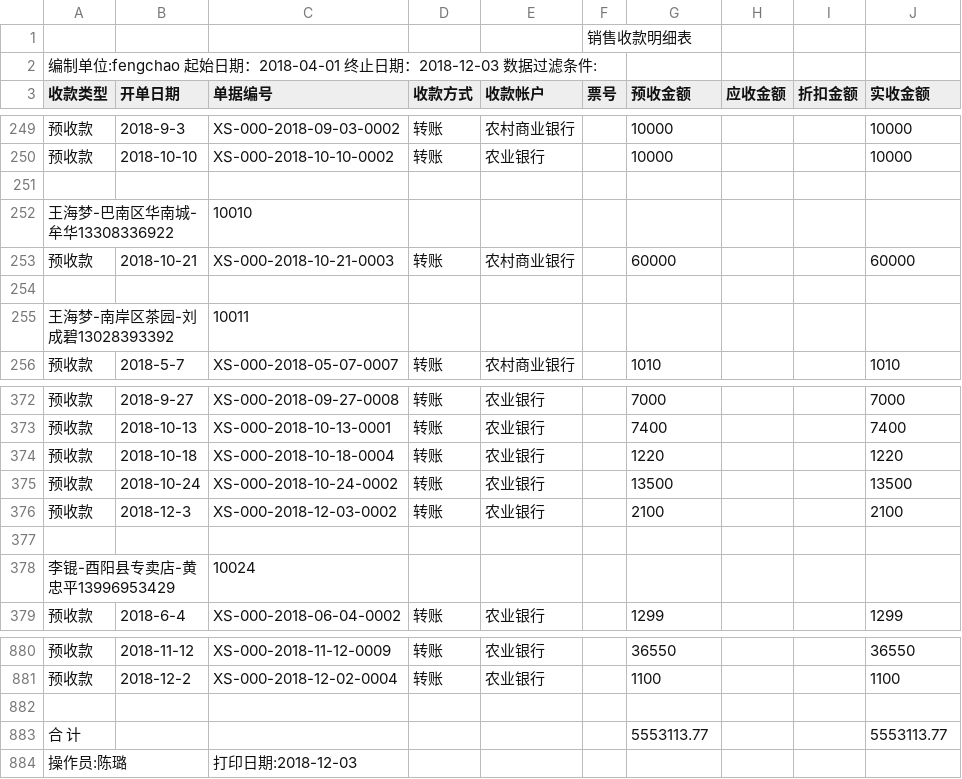
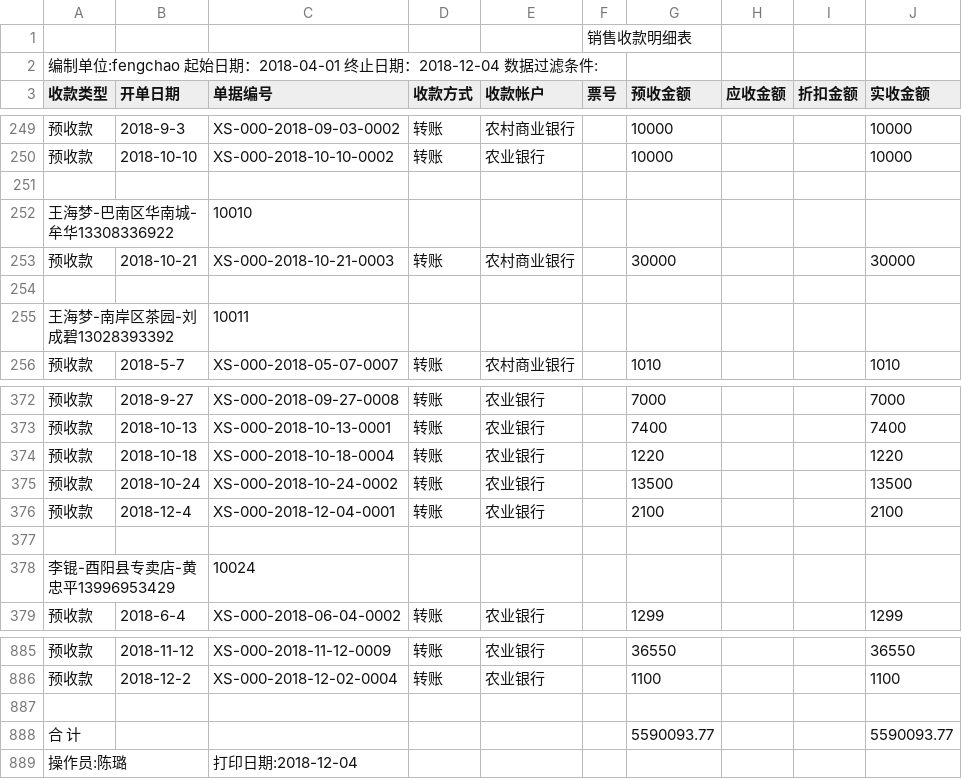
Before and after one commit to wb88517/Feng-chao, a CSV file: 销售收款明细表.csv, drawn as a sheet; only a part is shown, gaps mark what is left out; the diff covers the shown part only.

```diff
--- a/销售收款明细表.csv
+++ b/销售收款明细表.csv
@@ -1,3 +1,3 @@
 ,,,,,销售收款明细表,,,,
-编制单位:fengchao   起始日期：2018-04-01 终止日期：2018-12-03   数据过滤条件:        ,,,,,,,,,
+编制单位:fengchao   起始日期：2018-04-01 终止日期：2018-12-04   数据过滤条件:        ,,,,,,,,,
 收款类型,开单日期,单据编号,收款方式,收款帐户,票号,预收金额,应收金额,折扣金额,实收金额
@@ -252,3 +252,3 @@
 王海梦-巴南区华南城-牟华13308336922,,10010,,,,,,,
-预收款,2018-10-21,XS-000-2018-10-21-0003,转账,农村商业银行,,60000, , ,60000
+预收款,2018-10-21,XS-000-2018-10-21-0003,转账,农村商业银行,,30000, , ,30000
 ,,,,,,,,,
@@ -375,3 +375,3 @@
 预收款,2018-10-24,XS-000-2018-10-24-0002,转账,农业银行,,13500, , ,13500
-预收款,2018-12-3,XS-000-2018-12-03-0002,转账,农业银行,,2100, , ,2100
+预收款,2018-12-4,XS-000-2018-12-04-0001,转账,农业银行,,2100, , ,2100
 ,,,,,,,,,
@@ -882,3 +887,3 @@
 ,,,,,,,,,
-合 计,,,,,,5553113.77, , ,5553113.77
-操作员:陈璐,,打印日期:2018-12-03,,,,,,,
+合 计,,,,,,5590093.77, , ,5590093.77
+操作员:陈璐,,打印日期:2018-12-04,,,,,,,
```
Also changed, not shown: 6 added rows and 1 removed row elsewhere in this file.
